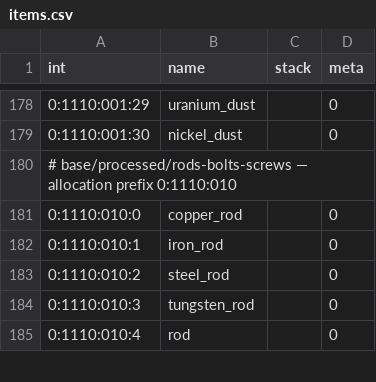
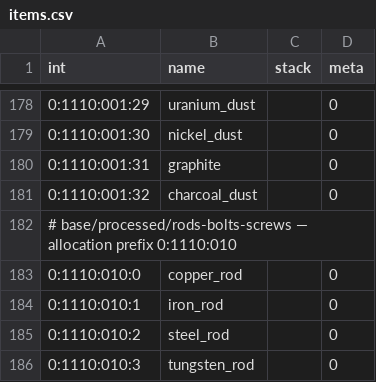
Before and after one commit to lexasub/gtnh-platform, a CSV file: src/content/data/registry/items.csv, drawn as a sheet; only a part is shown, gaps mark what is left out; the shorter side is filled out with more unchanged rows.

Commit message:
feat(content): register graphite and charcoal_dust
Both were missing from items.csv. graphite is the electrical-heating form of carbon and charcoal_dust is
what a charcoal maceration would yield; neither had an id at all, so nothing could reference them.

  0:1110:001:31  graphite       (packed 28959)
  0:1110:001:32  charcoal_dust  (packed 28960)

Slots 31 and 32 are the first free ones after the dust block (0-30 is contiguous and full), verified
free in items.csv AND unclaimed by item-subgroups-deferred.csv. tools/ore_verify_ids.py exits 0, 394
items, 0 collisions.

=== These land as orphans, and that is stated rather than absorbed ===

Measured: craftable unchanged at 278, unreachable 116 -> 118, orphans 41 -> 43. Neither name appears in
any recipe, so registering them adds two orphans and no craftable items. That is the honest cost of
registering on request before the content that uses them exists.

content_reachability_test's ratchet went red on exactly this, which is it working as designed. Fixed the
way the coolant and oil strands were fixed - by asserting the debt rather than quietly widening the
baseline:
  - new test_graphite_and_charcoal_dust_are_stranded_on_purpose, following the coolant pattern. If
    someone later gives either a real producer or consumer, this fails and whoever did it has to decide
    what it means, instead of the metric moving silently.
  - reachability_baseline.inc records both ids with a comment pointing at that test.

Note what a producer would mean, so the next person does not assume it is obvious: charcoal_dust's
obvious use is alongside carbon_dust in gtnh:alloy_steel_dust (iron_dust x1 + carbon_dust x1 ->
steel_dust), and graphite has NO consumer in this tree at all. Both are content decisions, not
reachability fixes, and neither was made here.

10 tests, 948 checks. Debug 69/69, Release 69/69 under -Werror.

```diff
--- a/src/content/data/registry/items.csv
+++ b/src/content/data/registry/items.csv
@@ -179,2 +179,4 @@ int,name,stack,meta
 0:1110:001:30,nickel_dust,,0
+0:1110:001:31,graphite,,0
+0:1110:001:32,charcoal_dust,,0
 # base/processed/rods-bolts-screws — allocation prefix 0:1110:010
```
Also changed, not shown: 2 other files.
